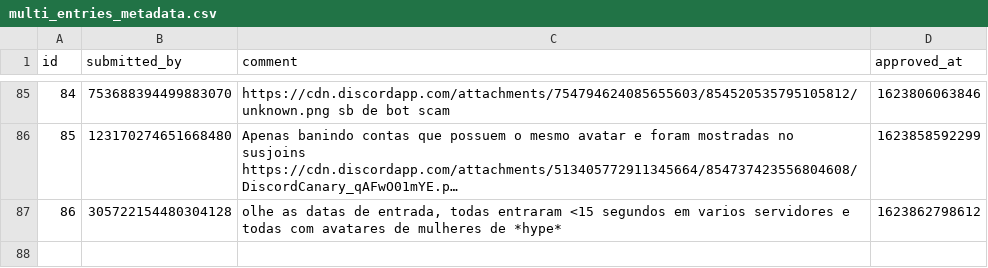
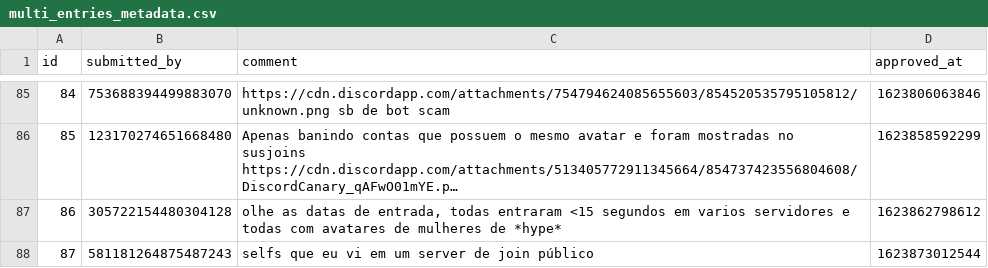
Before and after one commit to LorittaBot/FloppaPowerData, a CSV file: multi_entries_metadata.csv, drawn as a sheet; only a part is shown, gaps mark what is left out; long unchanged cells end in …; the diff names each change by its address in the sheet, - before the commit and + after, or states it on an @@ line.

```diff
--- a/multi_entries_metadata.csv
+++ b/multi_entries_metadata.csv
+row 88: 87 | 581181264875487243 | selfs que eu vi em um server de join público | 1623873012544
```
Also changed, not shown: blocked_users.csv, users_approvals.csv, 1 other file.
